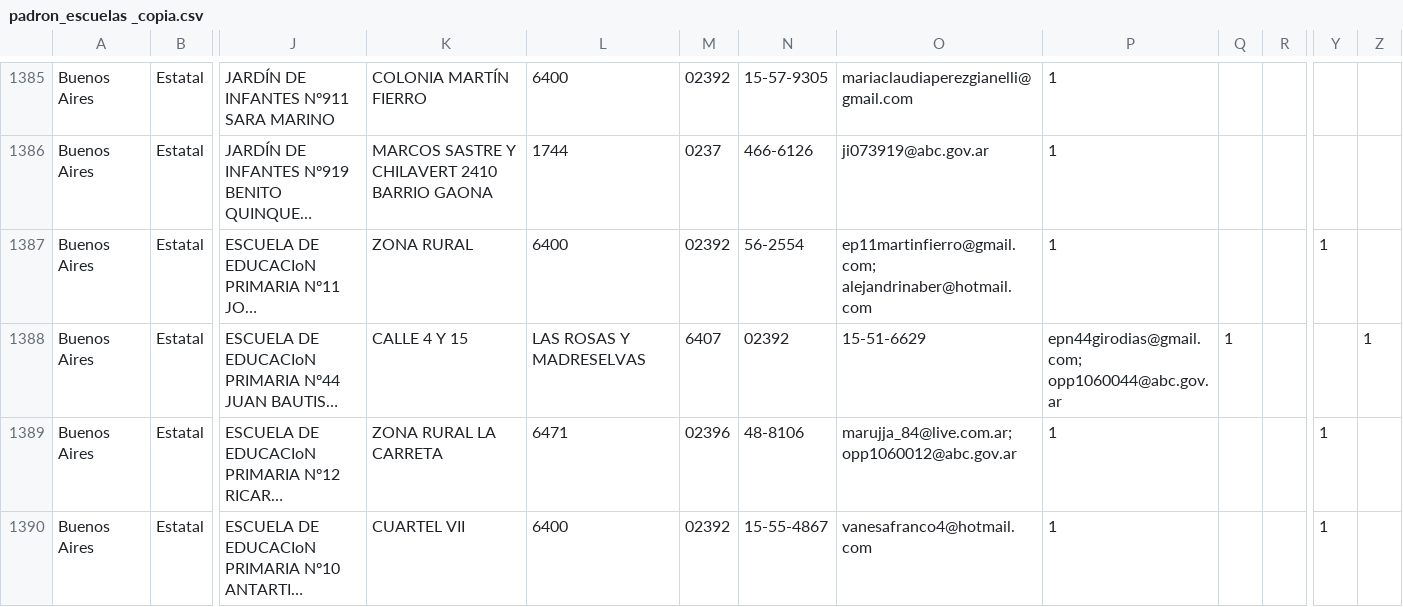
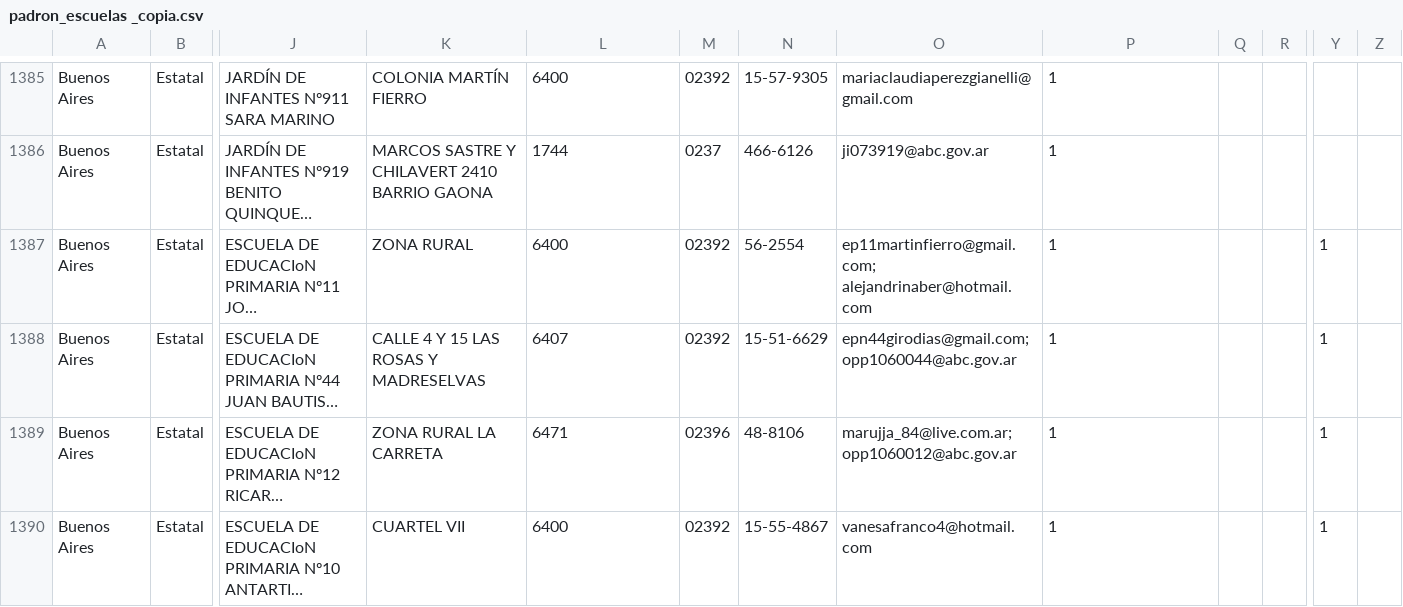
Before and after one commit to emypb93/Datasets, a CSV file: padron_escuelas _copia.csv, drawn as a sheet; only a part is shown, gaps mark what is left out; long unchanged cells end in …; the diff names each change by its address in the sheet, - before the commit and + after, or states it on an @@ line.

Commit message:
Update padron_escuelas _copia.csv

```diff
--- a/padron_escuelas _copia.csv
+++ b/padron_escuelas _copia.csv
-K1388: CALLE 4 Y 15
+K1388: CALLE 4 Y 15 LAS ROSAS Y MADRESELVAS
-L1388: LAS ROSAS Y MADRESELVAS
+L1388: 6407
-M1388: 6407
+M1388: 02392
-N1388: 02392
+N1388: 15-51-6629
-O1388: 15-51-6629
+O1388: epn44girodias@gmail.com; opp1060044@abc.gov.ar
-P1388: epn44girodias@gmail.com; opp1060044@abc.gov.ar
+P1388: 1
-Q1388: 1
+Q1388: (empty)
-Y1388: (empty)
+Y1388: 1
-Z1388: 1
+Z1388: (empty)
```
